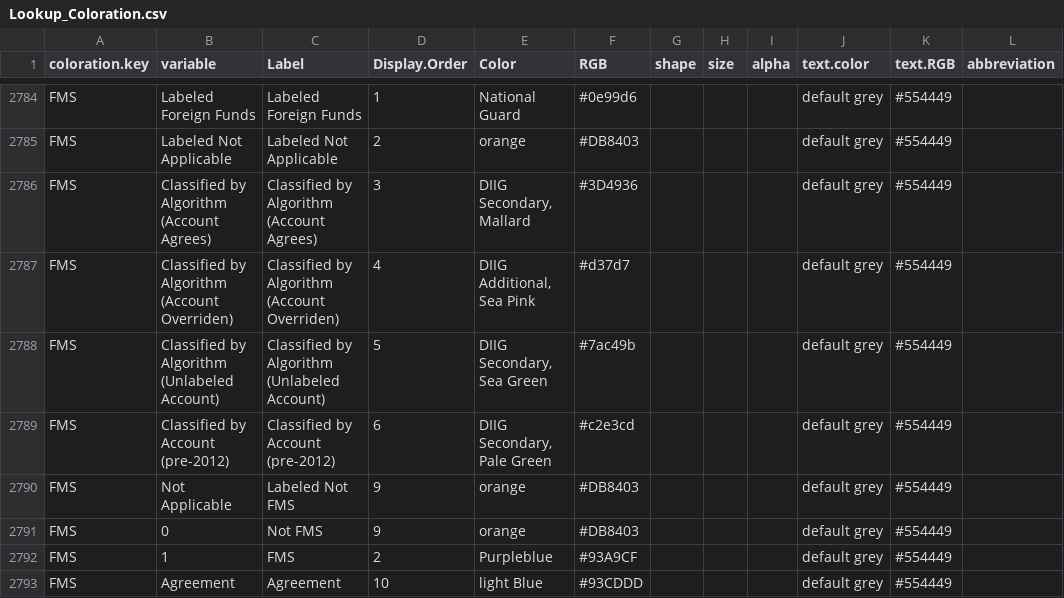
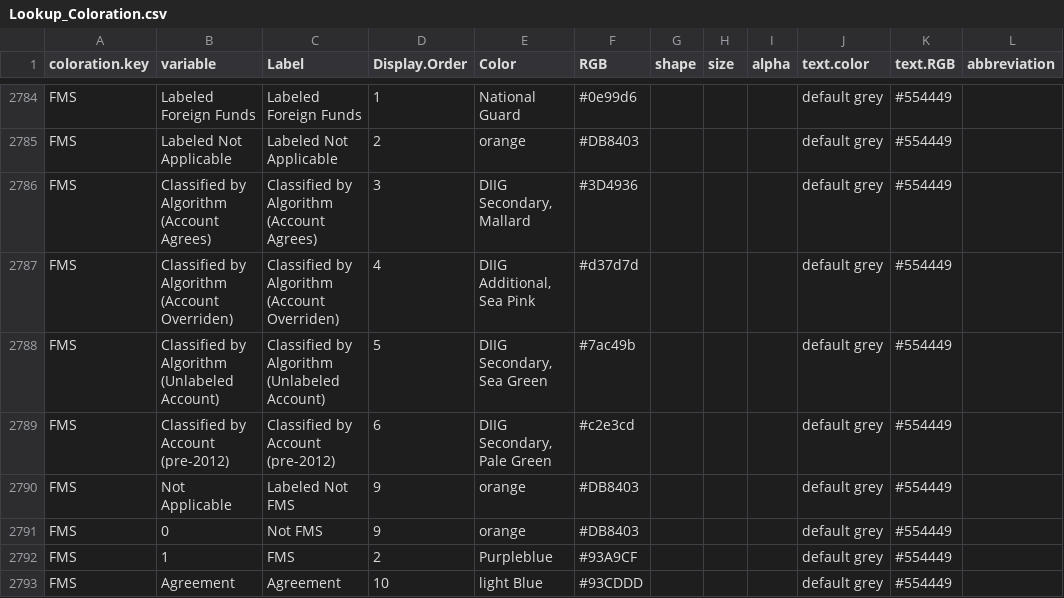
Before and after one commit to CSISdefense/Lookup-Tables, a CSV file: style/Lookup_Coloration.csv, drawn as a sheet; only a part is shown, gaps mark what is left out.

Commit message:
Typo fix.

```diff
--- a/style/Lookup_Coloration.csv
+++ b/style/Lookup_Coloration.csv
@@ -2800,3 +2800,3 @@ FMS,Labeled Not Applicable,Labeled Not Applicable,2,orange,#DB8403,,,,default gr
 FMS,Classified by Algorithm (Account Agrees),Classified by Algorithm (Account Agrees),3,"DIIG Secondary, Mallard",#3D4936,,,,default grey,#554449,
-FMS,Classified by Algorithm (Account Overriden),Classified by Algorithm (Account Overriden),4,"DIIG Additional, Sea Pink",#d37d7,,,,default grey,#554449,
+FMS,Classified by Algorithm (Account Overriden),Classified by Algorithm (Account Overriden),4,"DIIG Additional, Sea Pink",#d37d7d,,,,default grey,#554449,
 FMS,Classified by Algorithm (Unlabeled Account),Classified by Algorithm (Unlabeled Account),5,"DIIG Secondary, Sea Green",#7ac49b,,,,default grey,#554449,
```
